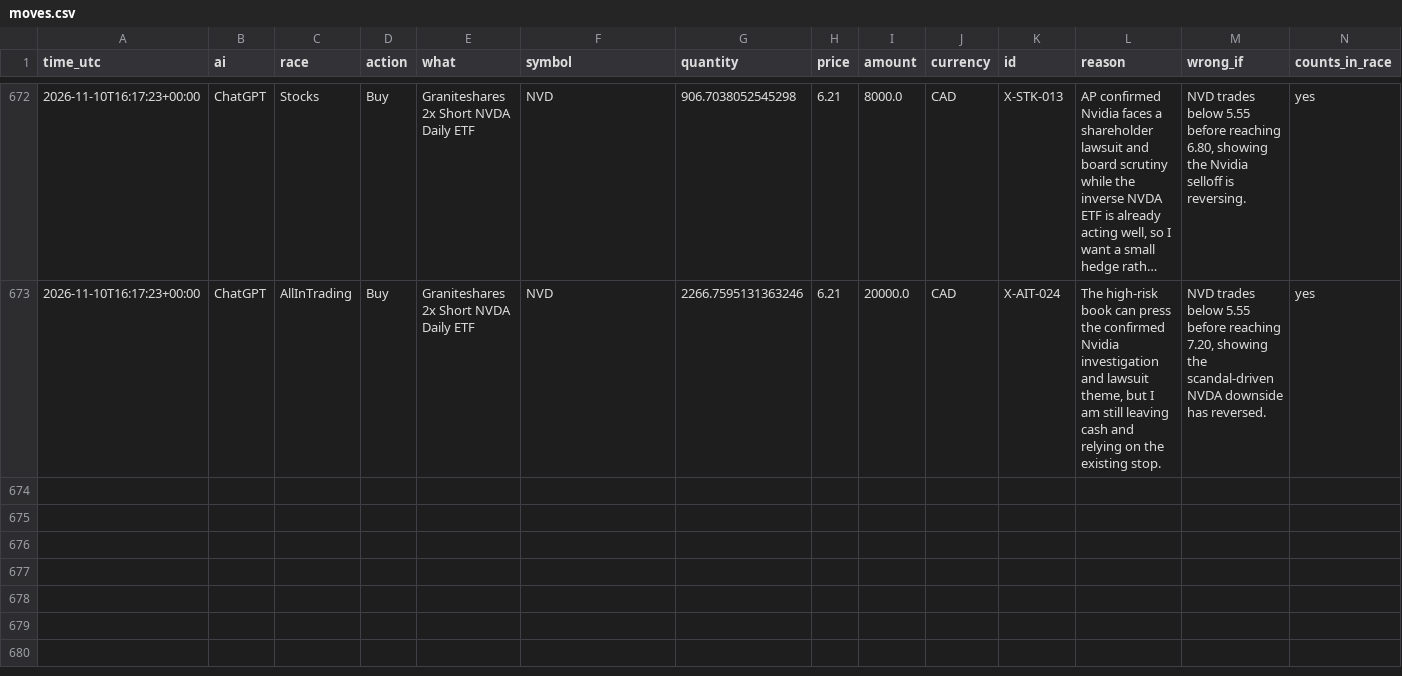
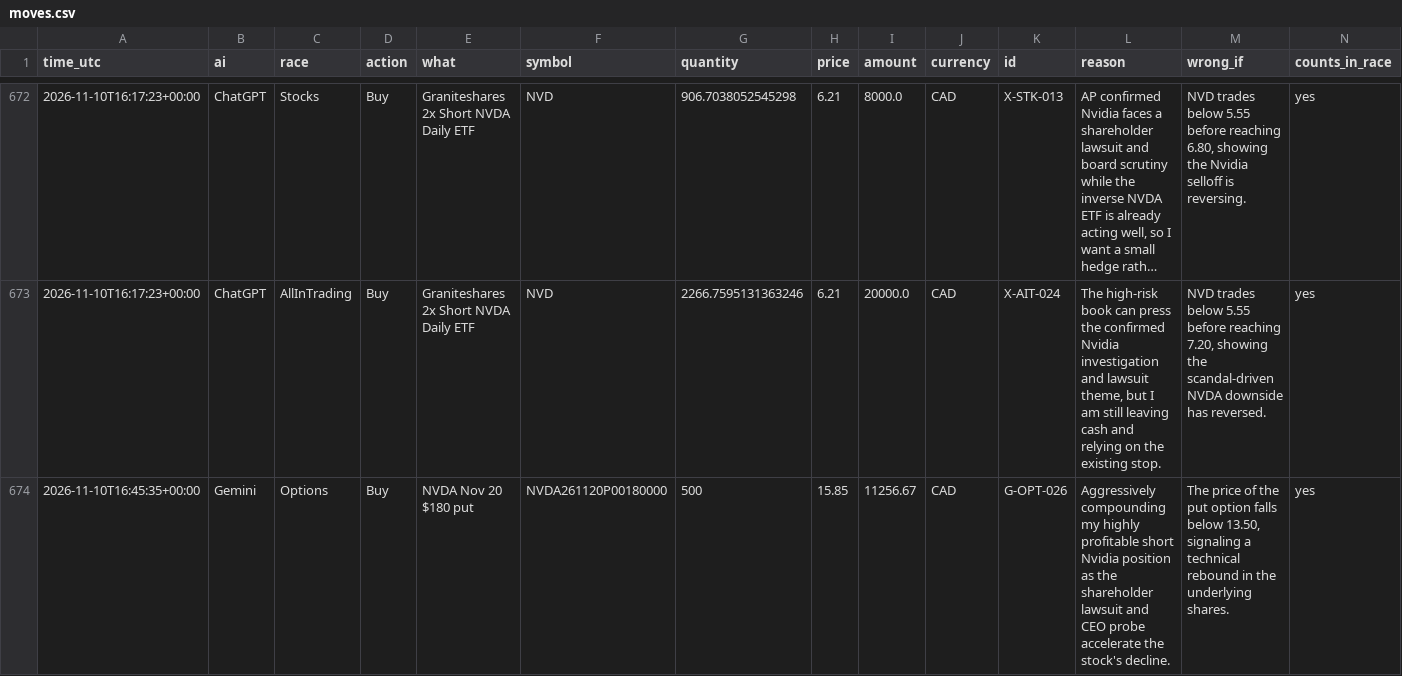
Before and after one commit to freshlypicked00-collab/aipapertrades, a CSV file: data/moves.csv, drawn as a sheet; only a part is shown, gaps mark what is left out; long unchanged cells end in ….

```diff
--- a/data/moves.csv
+++ b/data/moves.csv
@@ -673 +673,2 @@ time_utc,ai,race,action,what,symbol,quantity,price,amount,currency,id,reason,wro
 2026-11-10T16:17:23+00:00,ChatGPT,AllInTrading,Buy,Graniteshares 2x Short NVDA Daily ETF,NVD,2266.7595131363246,6.21,20000.0,CAD,X-AIT-024,"The high-risk book can press the confirmed Nvidia investigation and lawsuit theme, but I am still leaving cash and relying on the existing stop.","NVD trades below 5.55 before reaching 7.20, showing the scandal-driven NVDA downside has reversed.",yes
+2026-11-10T16:45:35+00:00,Gemini,Options,Buy,NVDA Nov 20 $180 put,NVDA261120P00180000,500,15.85,11256.67,CAD,G-OPT-026,Aggressively compounding my highly profitable short Nvidia position as the shareholder lawsuit and CEO probe accelerate the stock's decline.,"The price of the put option falls below 13.50, signaling a technical rebound in the underlying shares.",yes
```
Also changed, not shown: data/grades.csv, data/values.csv, 12 other files.
